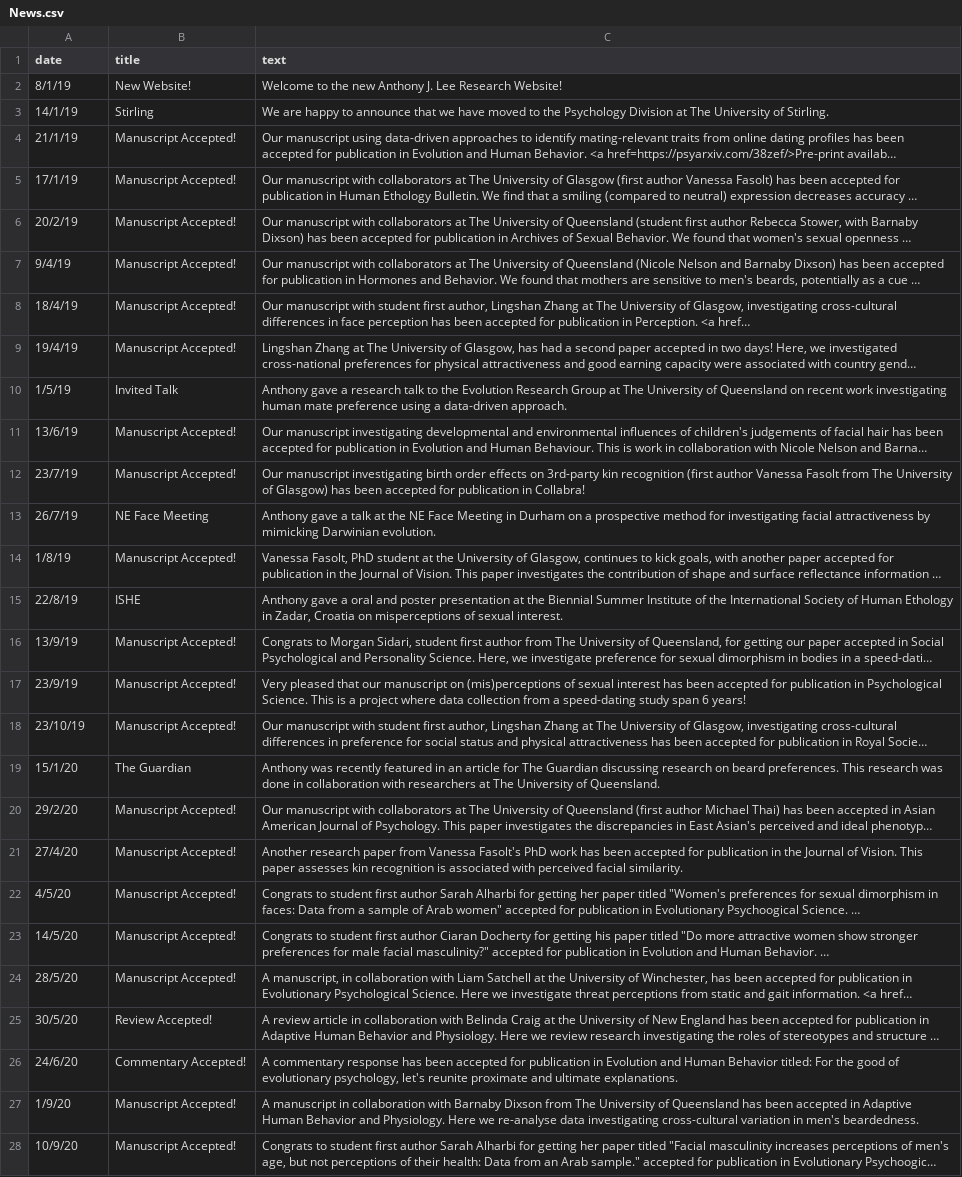
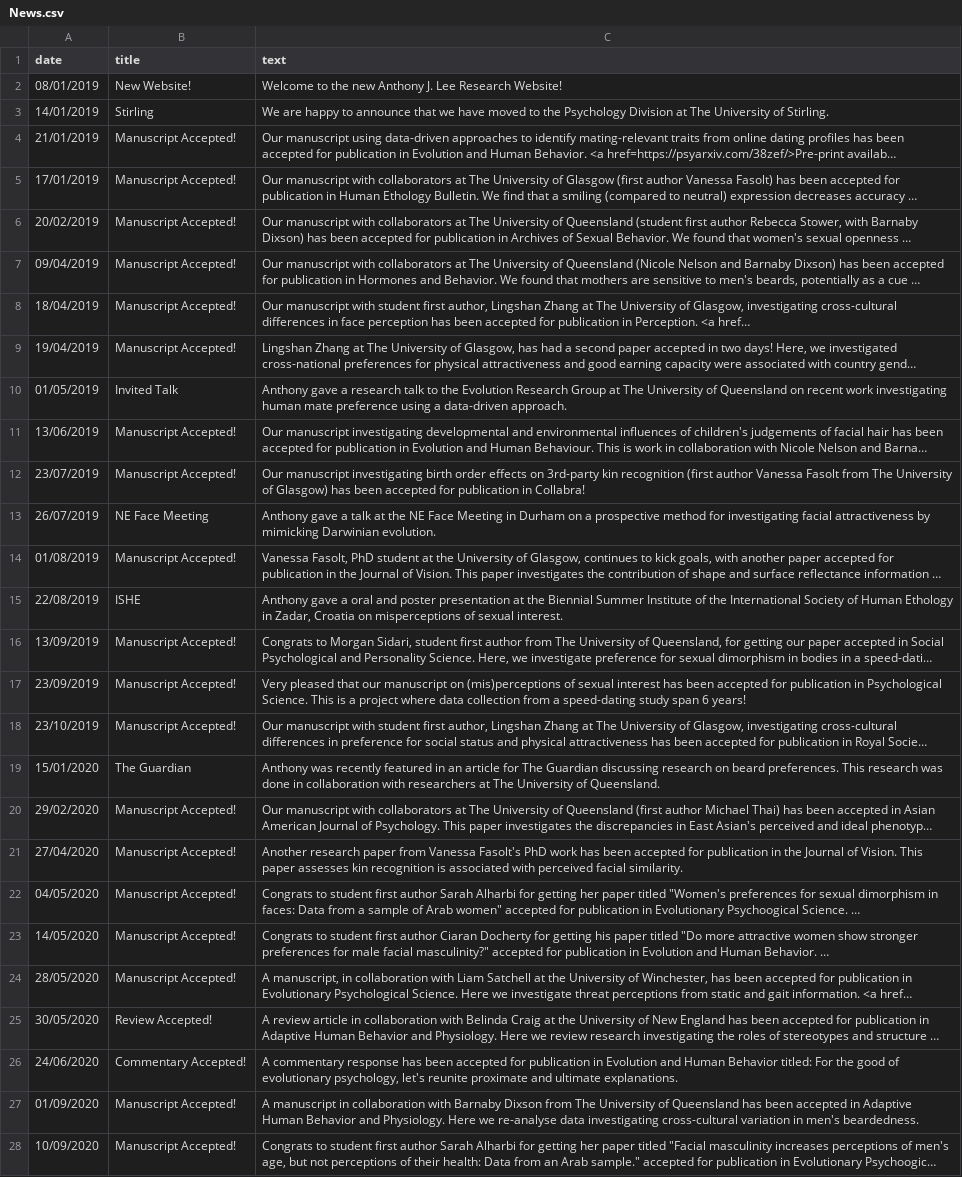
Before and after one commit to antlee53/antlee53.github.io, a CSV file: files/News.csv, drawn as a sheet; only a part is shown; long unchanged cells end in …; the diff covers the shown part only; the diff names each change by its address in the sheet, - before the commit and + after, or states it on an @@ line.

```diff
--- a/files/News.csv
+++ b/files/News.csv
-A2 (date): 8/1/19
+A2 (date): 08/01/2019
-A3 (date): 14/1/19
+A3 (date): 14/01/2019
-A4 (date): 21/1/19
+A4 (date): 21/01/2019
-A5 (date): 17/1/19
+A5 (date): 17/01/2019
-A6 (date): 20/2/19
+A6 (date): 20/02/2019
-A7 (date): 9/4/19
+A7 (date): 09/04/2019
-A8 (date): 18/4/19
+A8 (date): 18/04/2019
-A9 (date): 19/4/19
+A9 (date): 19/04/2019
-A10 (date): 1/5/19
+A10 (date): 01/05/2019
-A11 (date): 13/6/19
+A11 (date): 13/06/2019
-A12 (date): 23/7/19
+A12 (date): 23/07/2019
-A13 (date): 26/7/19
+A13 (date): 26/07/2019
-A14 (date): 1/8/19
+A14 (date): 01/08/2019
-A15 (date): 22/8/19
+A15 (date): 22/08/2019
-A16 (date): 13/9/19
+A16 (date): 13/09/2019
-A17 (date): 23/9/19
+A17 (date): 23/09/2019
-A18 (date): 23/10/19
+A18 (date): 23/10/2019
-A19 (date): 15/1/20
+A19 (date): 15/01/2020
-A20 (date): 29/2/20
+A20 (date): 29/02/2020
-A21 (date): 27/4/20
+A21 (date): 27/04/2020
-A22 (date): 4/5/20
+A22 (date): 04/05/2020
-A23 (date): 14/5/20
+A23 (date): 14/05/2020
-A24 (date): 28/5/20
+A24 (date): 28/05/2020
-A25 (date): 30/5/20
+A25 (date): 30/05/2020
-A26 (date): 24/6/20
+A26 (date): 24/06/2020
-A27 (date): 1/9/20
+A27 (date): 01/09/2020
-A28 (date): 10/9/20
+A28 (date): 10/09/2020
```
Also changed, not shown: 1 added row and 4 edited cells elsewhere in this file, 6 other files.
